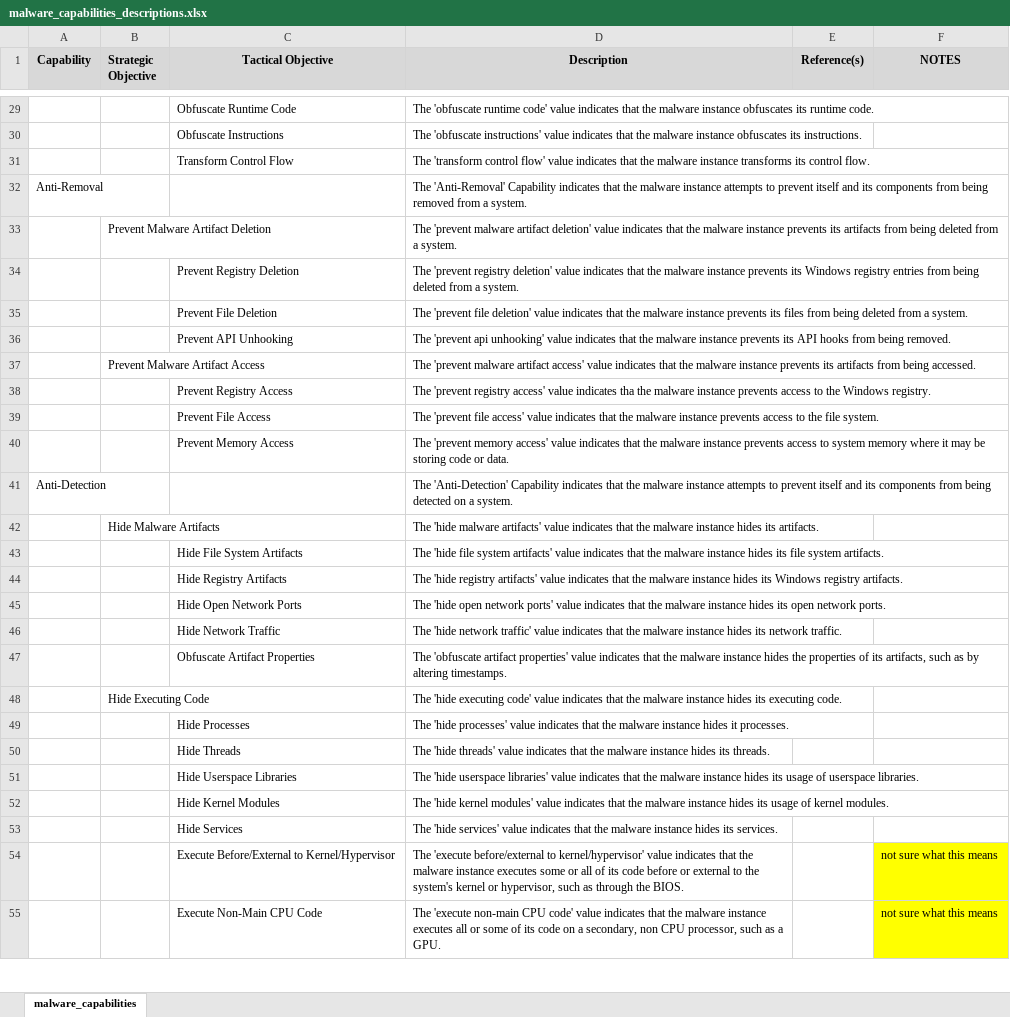
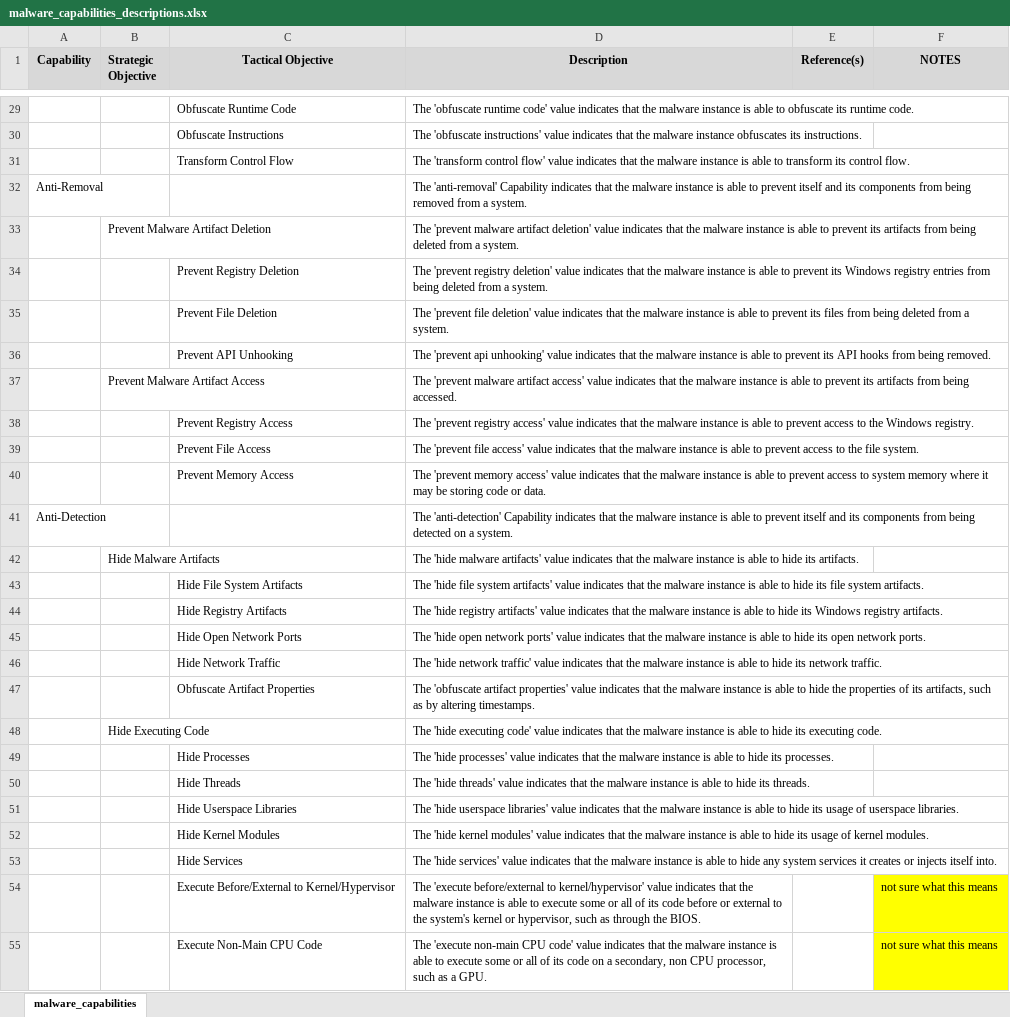
Before and after one commit to MAECProject/working-documents, an Excel workbook: mind_maps/malware_capabilities_descriptions.xlsx, sheet malware_capabilities, drawn as a sheet; only a part is shown, gaps mark what is left out; values as stored, in another font and other column widths than the file's, no borders; the diff covers the shown part only; the diff names each change by its address in the sheet, - before the commit and + after, or states it on an @@ line.

Commit message:
Updated descriptions to use 'is able' rather than present tense verb usage

```diff
--- a/mind_maps/malware_capabilities_descriptions.xlsx (sheet malware_capabilities)
+++ b/mind_maps/malware_capabilities_descriptions.xlsx (sheet malware_capabilities)
-D29 (Description): …malware instance obfuscates its runtime…
+D29 (Description): …malware instance is able to obfuscate its runtime…
-D31 (Description): …malware instance transforms its control…
+D31 (Description): …malware instance is able to transform its control…
-D32 (Description): The 'Anti-Removal' Capability indicates that the malware instance attempts to prevent…
+D32 (Description): The 'anti-removal' Capability indicates that the malware instance is able to prevent…
-D33 (Description): …malware instance prevents its artifacts…
+D33 (Description): …malware instance is able to prevent its artifacts…
-D34 (Description): …malware instance prevents its Windows…
+D34 (Description): …malware instance is able to prevent its Windows…
-D35 (Description): …malware instance prevents its files…
+D35 (Description): …malware instance is able to prevent its files…
-D36 (Description): …malware instance prevents its API…
+D36 (Description): …malware instance is able to prevent its API…
-D37 (Description): …malware instance prevents its artifacts…
+D37 (Description): …malware instance is able to prevent its artifacts…
-D38 (Description): …value indicates tha the malware instance prevents access to…
+D38 (Description): …value indicates that the malware instance is able to prevent access to…
-D39 (Description): …malware instance prevents access to…
+D39 (Description): …malware instance is able to prevent access to…
-D40 (Description): …malware instance prevents access to…
+D40 (Description): …malware instance is able to prevent access to…
-D41 (Description): The 'Anti-Detection' Capability indicates that the malware instance attempts to prevent…
+D41 (Description): The 'anti-detection' Capability indicates that the malware instance is able to prevent…
-D42 (Description): …malware instance hides its artifacts.
+D42 (Description): …malware instance is able to hide its artifacts.
-D43 (Description): …malware instance hides its file…
+D43 (Description): …malware instance is able to hide its file…
-D44 (Description): …malware instance hides its Windows…
+D44 (Description): …malware instance is able to hide its Windows…
-D45 (Description): …malware instance hides its open…
+D45 (Description): …malware instance is able to hide its open…
-D46 (Description): …malware instance hides its network…
+D46 (Description): …malware instance is able to hide its network…
-D47 (Description): …malware instance hides the properties…
+D47 (Description): …malware instance is able to hide the properties…
-D48 (Description): …malware instance hides its executing…
+D48 (Description): …malware instance is able to hide its executing…
-D49 (Description): …malware instance hides it processes.
+D49 (Description): …malware instance is able to hide its processes.
-D50 (Description): …malware instance hides its threads.
+D50 (Description): …malware instance is able to hide its threads.
-D51 (Description): …malware instance hides its usage…
+D51 (Description): …malware instance is able to hide its usage…
-D52 (Description): …malware instance hides its usage…
+D52 (Description): …malware instance is able to hide its usage…
-D53 (Description): …malware instance hides its services.
+D53 (Description): …malware instance is able to hide any system services it creates or injects itself into.
-D54 (Description): …malware instance executes some or…
+D54 (Description): …malware instance is able to execute some or…
-D55 (Description): …malware instance executes all or some of its…
+D55 (Description): …malware instance is able to execute some or all of its…
```
Also changed, not shown: 1 removed row and 163 edited cells elsewhere in this sheet.
